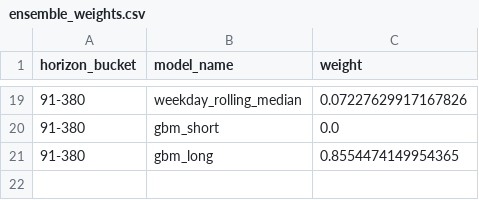
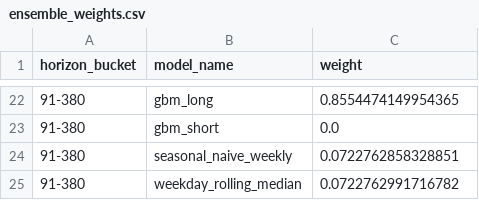
Before and after one commit to Danielalnajjar/restaurant-sales-forecasting, a CSV file: outputs/models/ensemble_weights.csv, drawn as a sheet; only a part is shown, gaps mark what is left out; the diff covers the shown part only.

Commit message:
feat: Integrate Chronos-2 foundation model
- Installed AutoGluon 1.5.0 for Chronos-2 support
- Implemented full Chronos-2 model integration (tiny model, 90-day horizon)
- Added Chronos-2 to ensemble with 13-14% weight for H=1-14
- Updated 2026 forecast with Chronos-2 predictions
- Final 2026 total: $905,944 (with growth adjustment)
- Chronos validation MAPE: 15.97% (competitive with GBM)
- Training time: ~13 seconds per run

Technical details:
- Handles missing dates with forward fill
- Uses daily frequency (freq='D')
- Stores training data for predictions
- Graceful fallback if AutoGluon unavailable

```diff
--- a/outputs/models/ensemble_weights.csv
+++ b/outputs/models/ensemble_weights.csv
@@ -19,3 +22,4 @@ horizon_bucket,model_name,weight
-91-380,weekday_rolling_median,0.07227629917167826
+91-380,gbm_long,0.8554474149954365
 91-380,gbm_short,0.0
-91-380,gbm_long,0.8554474149954365
+91-380,seasonal_naive_weekly,0.0722762858328851
+91-380,weekday_rolling_median,0.0722762991716782
```
Also changed, not shown: 10 added rows, 7 removed rows, 6 moved rows and 4 edited cells elsewhere in this file, outputs/forecasts/forecast_daily_2026.csv, outputs/forecasts/rollups_ordering.csv, 55 other files.
